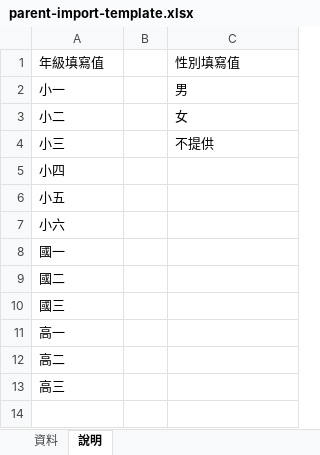
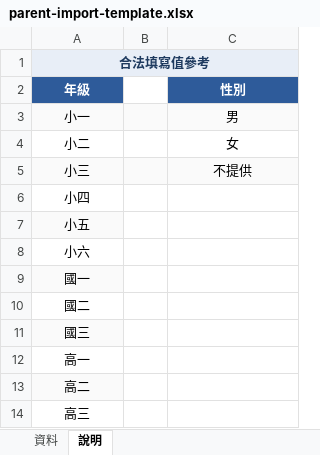
Before and after one commit to mizok/clessia, an Excel workbook: apps/web/public/assets/templates/parent-import-template.xlsx, sheet 說明, drawn as a sheet; values as stored, in another font and other column widths than the file's, no borders; removed rows and columns are numbered as before the commit, all else as after; the diff names each change by its address in the sheet, - before the commit and + after, or states it on an @@ line.

```diff
--- a/apps/web/public/assets/templates/parent-import-template.xlsx (sheet 說明)
+++ b/apps/web/public/assets/templates/parent-import-template.xlsx (sheet 說明)
-row 1: 年級填寫值 |  | 性別填寫值
+row 1: 合法填寫值參考
+row 2: 年級 |  | 性別
-A3:A14 alignment: left
+A3:A14 alignment: center
-A3:C3 fill: none
+A3:C3 fill: #FAFAFA
-C3:C5 alignment: left
+C3:C5 alignment: center
-A5:C5 fill: none
+A5:C5 fill: #FAFAFA
-A7 fill: none
+A7 fill: #FAFAFA
-A9 fill: none
+A9 fill: #FAFAFA
-A11 fill: none
+A11 fill: #FAFAFA
-A13 fill: none
+A13 fill: #FAFAFA
```
Also changed, not shown: sheet 資料, 3 other files.
